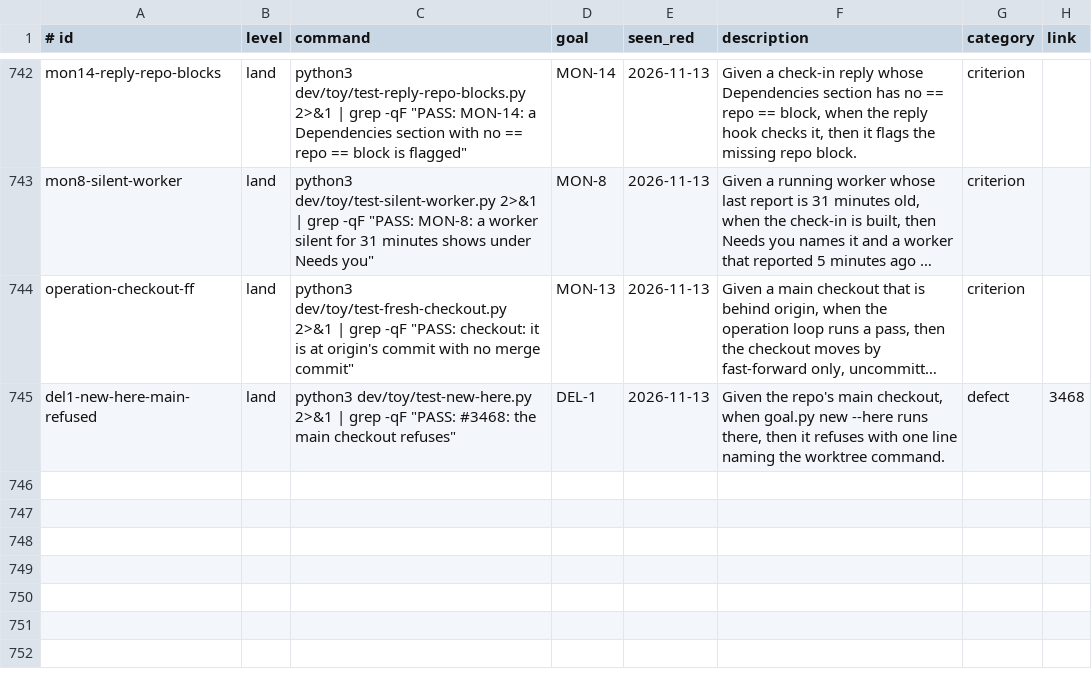
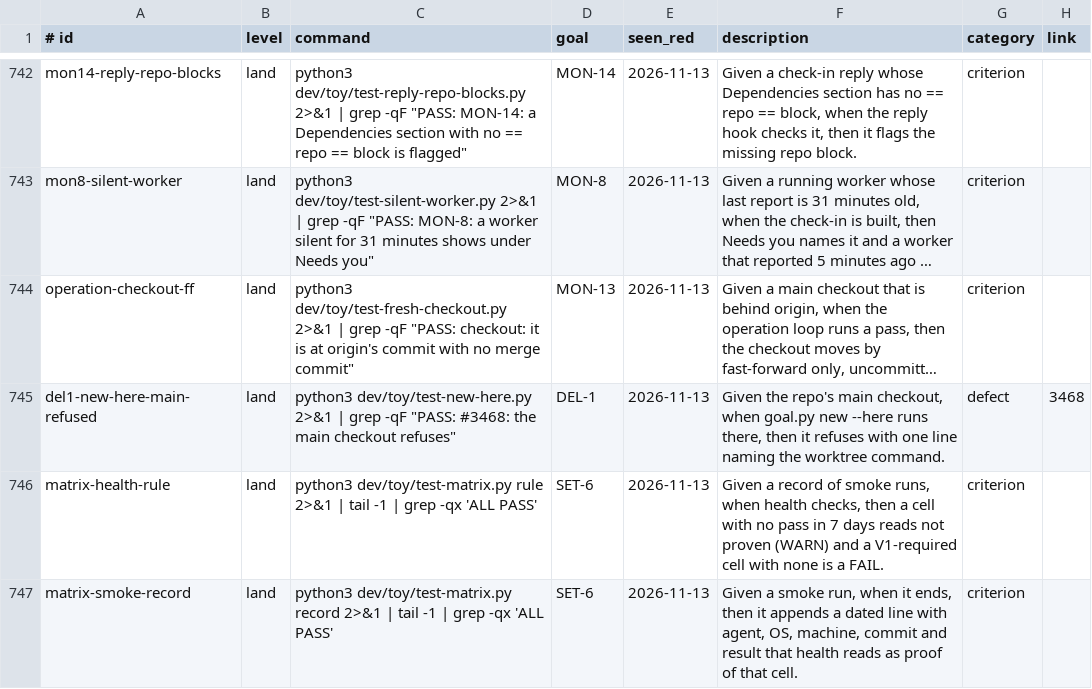
Before and after one commit to jcl2018/agent-workflow-template, a TSV file: .loop/regression.tsv, drawn as a sheet; only a part is shown, gaps mark what is left out; long unchanged cells end in …; the diff names each change by its address in the sheet, - before the commit and + after, or states it on an @@ line.

```diff
--- a/.loop/regression.tsv
+++ b/.loop/regression.tsv
+row 746: matrix-health-rule | land | python3 dev/toy/test-matrix.py rule 2>&1 | tail -1 | grep -qx 'ALL PASS' | SET-6 | 2026-11-13 | Given a record of smoke runs, when health checks, then a cell with no pass in 7 days reads not proven (WARN) and a V1-required cell with none is a FAIL. | criterion
+row 747: matrix-smoke-record | land | python3 dev/toy/test-matrix.py record 2>&1 | tail -1 | grep -qx 'ALL PASS' | SET-6 | 2026-11-13 | Given a smoke run, when it ends, then it appends a dated line with agent, OS, machine, commit and result that health reads as proof of that cell. | criterion
```
Also changed, not shown: 2 other files.
